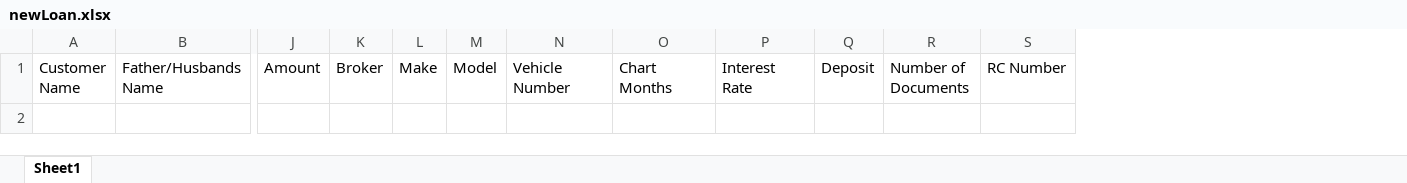
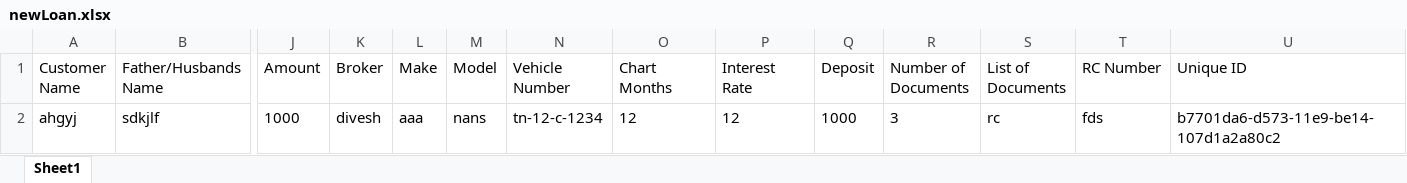
Before and after one commit to diveshlunker/Finance-Software, an Excel workbook: Database/newLoan.xlsx, sheet Sheet1, drawn as a sheet; only a part is shown, gaps mark what is left out; values as stored, in another font and other column widths than the file's, no borders; rows hold the shown columns only; the diff names each change by its address in the sheet, - before the commit and + after, or states it on an @@ line.

```diff
--- a/Database/newLoan.xlsx (sheet Sheet1)
+++ b/Database/newLoan.xlsx (sheet Sheet1)
+column S (List of Documents), empty
+column U (Unique ID), empty
+row 2: ahgyj | sdkjlf | 1000 | divesh | aaa | nans | tn-12-c-1234 | 12 | 12 | 1000 | 3 | rc | fds | b7701da6-d573-11e9-be14-107d1a2a80c2
```
Also changed, not shown: 12 other files.
